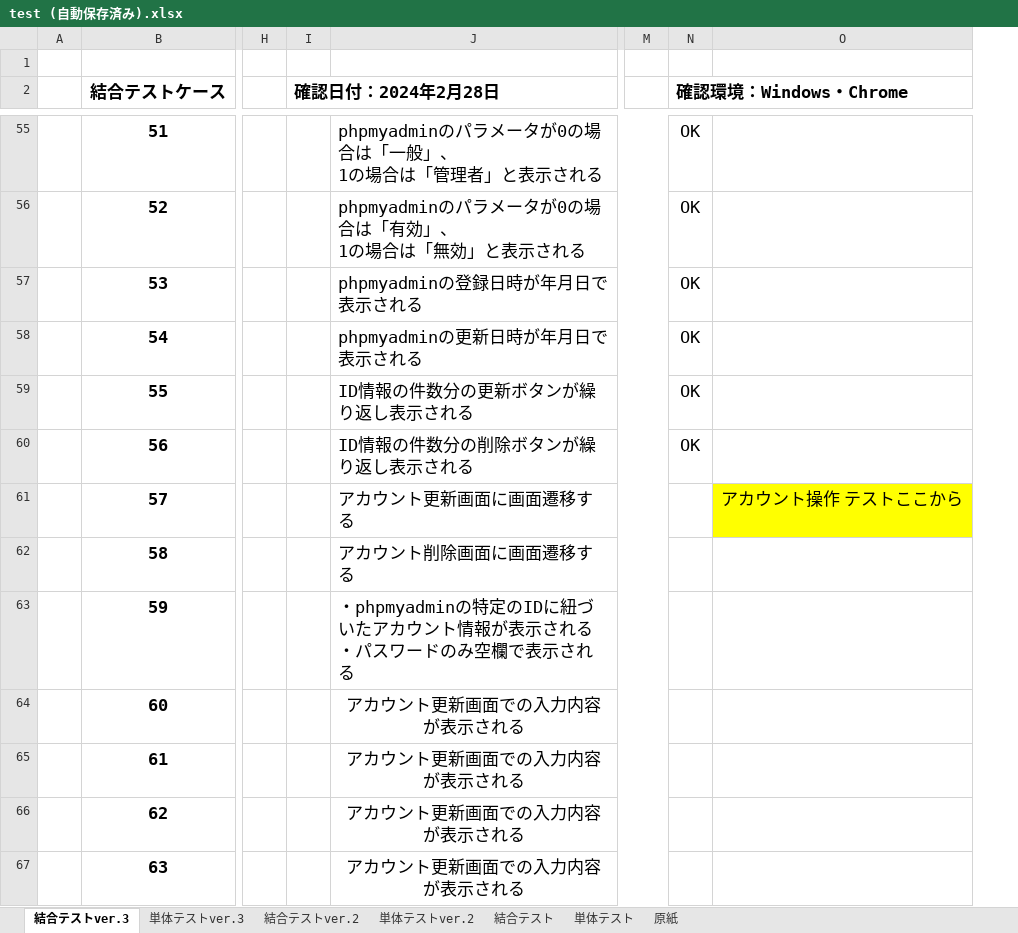
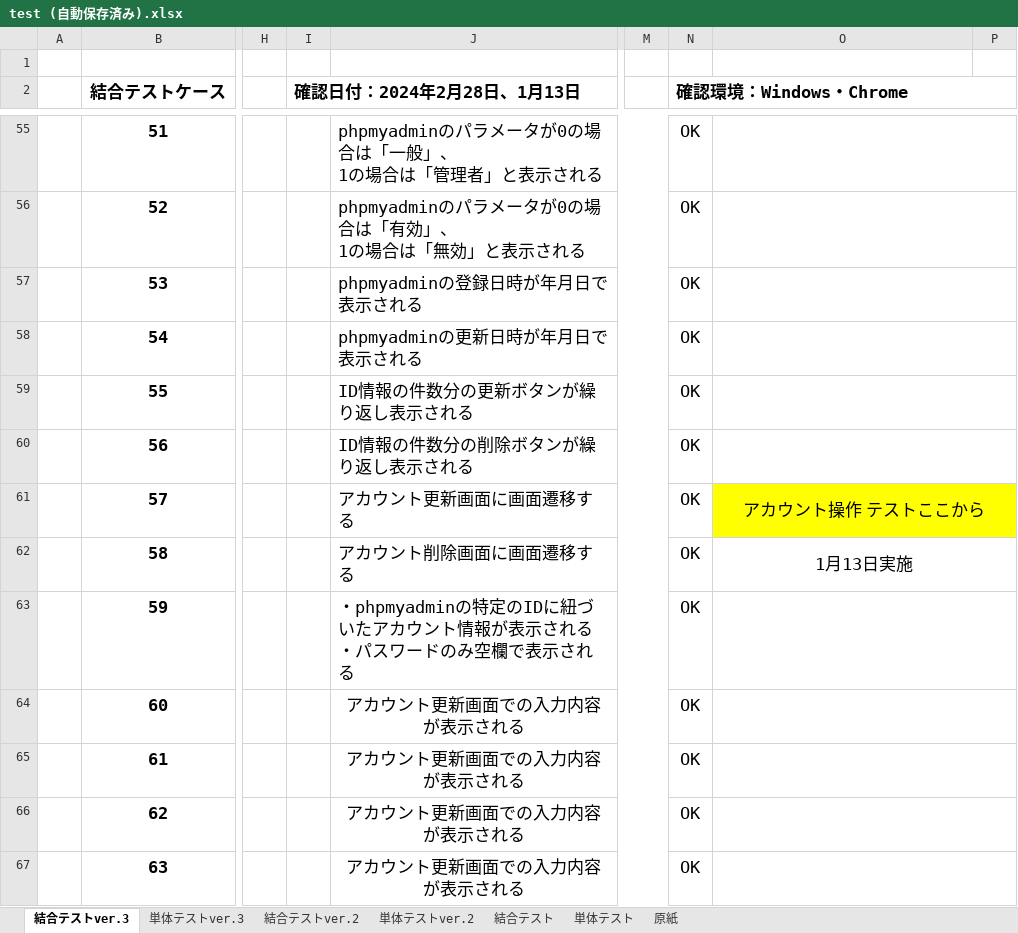
Before and after one commit to mk-050/regist_test, an Excel workbook: test (自動保存済み).xlsx, sheet 結合テストver.3, drawn as a sheet; only a part is shown, gaps mark what is left out; values as stored, in another font and other column widths than the file's, no borders; removed rows and columns are numbered as before the commit, all else as after; the diff covers the shown part only; the diff names each change by its address in the sheet, - before the commit and + after, or states it on an @@ line.

```diff
--- a/test (自動保存済み).xlsx (sheet 結合テストver.3)
+++ b/test (自動保存済み).xlsx (sheet 結合テストver.3)
-column I (確認日付：2024年2月28日), empty
+column I (確認日付：2024年2月28日、1月13日), empty
+column P, empty
+O55:P55 merged
+O56:P56 merged
+O57:P57 merged
+O58:P58 merged
+O59:P59 merged
+O60:P60 merged
-N61:N67 (確認環境：Windows・Chrome): (empty)
+N61:N67 (確認環境：Windows・Chrome): OK
+O61:P61 merged
-O62: (empty)
+O62: 1月13日実施
+O62:P62 merged
+O63:P63 merged
+O64:P64 merged
+O65:P65 merged
+O66:P66 merged
+O67:P67 merged
```
Also changed, not shown: 48 edited cells, cell formats and merged cells elsewhere in this sheet, sheet 単体テストver.3.
